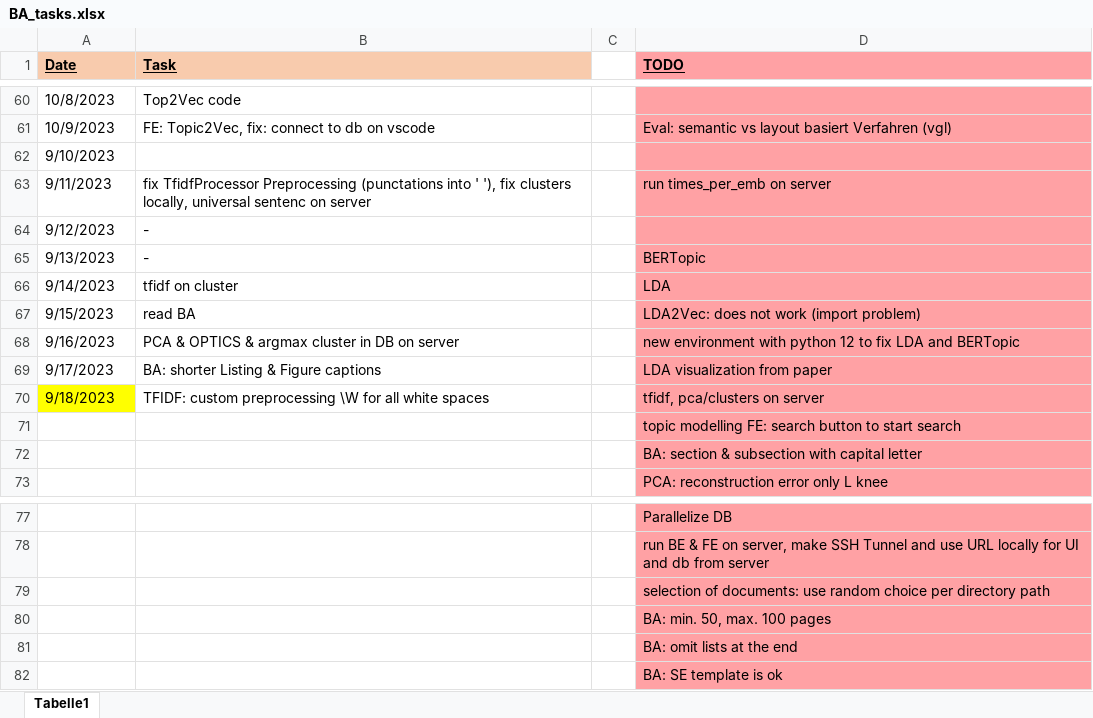
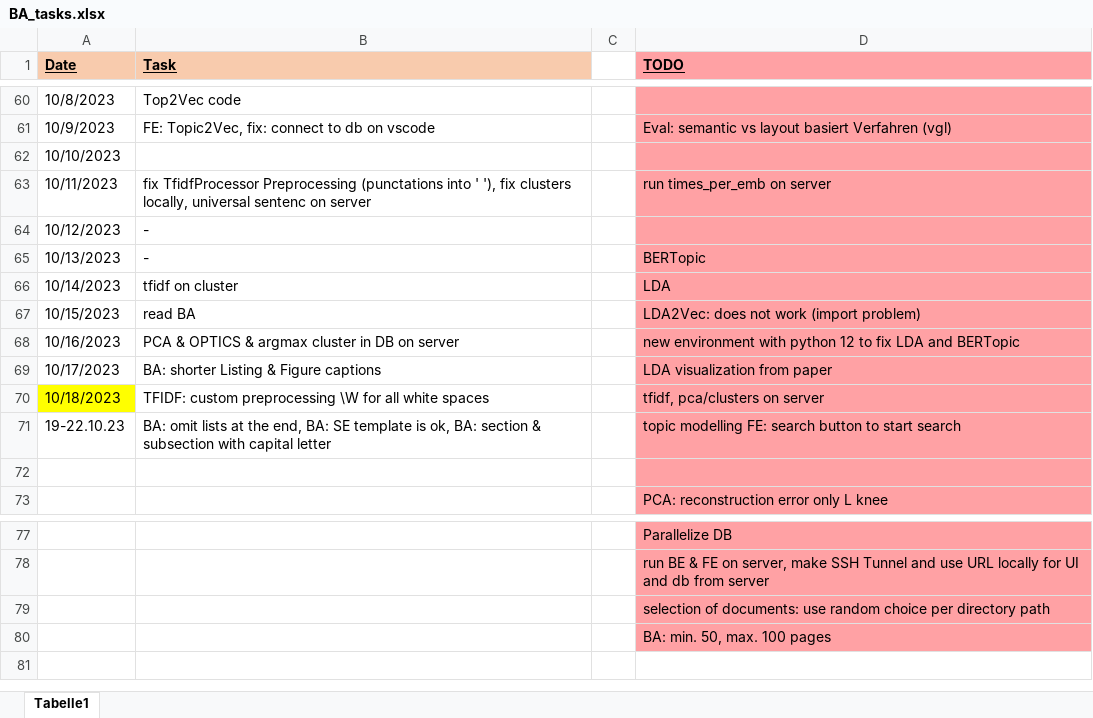
Before and after one commit to KlaraGtknst/topic-analysis-text-data, an Excel workbook: organization/BA_tasks.xlsx, sheet Tabelle1, drawn as a sheet; only a part is shown, gaps mark what is left out; values as stored, in another font and other column widths than the file's, no borders; removed rows and columns are numbered as before the commit, all else as after; the diff names each change by its address in the sheet, - before the commit and + after, or states it on an @@ line.

```diff
--- a/organization/BA_tasks.xlsx (sheet Tabelle1)
+++ b/organization/BA_tasks.xlsx (sheet Tabelle1)
-A62 (Date): 9/10/2023
+A62 (Date): 10/10/2023
-A63 (Date): 9/11/2023
+A63 (Date): 10/11/2023
-A64 (Date): 9/12/2023
+A64 (Date): 10/12/2023
-A65 (Date): 9/13/2023
+A65 (Date): 10/13/2023
-A66 (Date): 9/14/2023
+A66 (Date): 10/14/2023
-A67 (Date): 9/15/2023
+A67 (Date): 10/15/2023
-A68 (Date): 9/16/2023
+A68 (Date): 10/16/2023
-A69 (Date): 9/17/2023
+A69 (Date): 10/17/2023
-A70 (Date): 9/18/2023
+A70 (Date): 10/18/2023
-row 71:  |  |  | topic modelling FE: search button to start search
+row 71: 19-22.10.23 | BA: omit lists at the end, BA: SE template is ok, BA: section & subsection with capital letter |  | topic modelling FE: search button to start search
-D72 (TODO): BA: section & subsection with capital letter
+D72 (TODO): (empty)
-row 81:  |  |  | BA: omit lists at the end
-row 82:  |  |  | BA: SE template is ok
```
Also changed, not shown: 2 other files.
